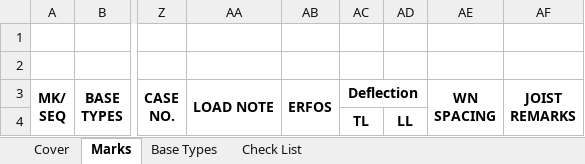
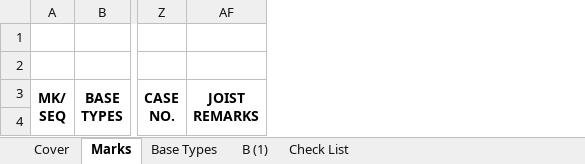
Before and after one commit to NMBS-FALLON/DESign, an Excel workbook: DESign_Sales_Excel_Add-in/DESign_Sales_Excel_Add-in/Resources/TAKEOFF CONCEPT.xlsm, sheet Marks, drawn as a sheet; only a part is shown, gaps mark what is left out; values as stored, in another font and other column widths than the file's, no borders; the diff names each change by its address in the sheet, - before the commit and + after, or states it on an @@ line.

```diff
--- a/DESign_Sales_Excel_Add-in/DESign_Sales_Excel_Add-in/Resources/TAKEOFF CONCEPT.xlsm (sheet Marks)
+++ b/DESign_Sales_Excel_Add-in/DESign_Sales_Excel_Add-in/Resources/TAKEOFF CONCEPT.xlsm (sheet Marks)
+sheet tab: B (1)
@@ column AA (LOAD NOTE) hidden, empty @@
@@ column AB (ERFOS) hidden, empty @@
@@ column AC (Deflection) hidden, row 4: TL @@
@@ column AD hidden, row 4: LL @@
@@ column AE (WN SPACING) hidden, empty @@
```
Also changed, not shown: sheet Base Types, sheet Cover, DESign_Sales_Excel_Add-in/DESign_Sales_Excel_Add-in/Resources/BLANK SALES BOM.xlsm.
